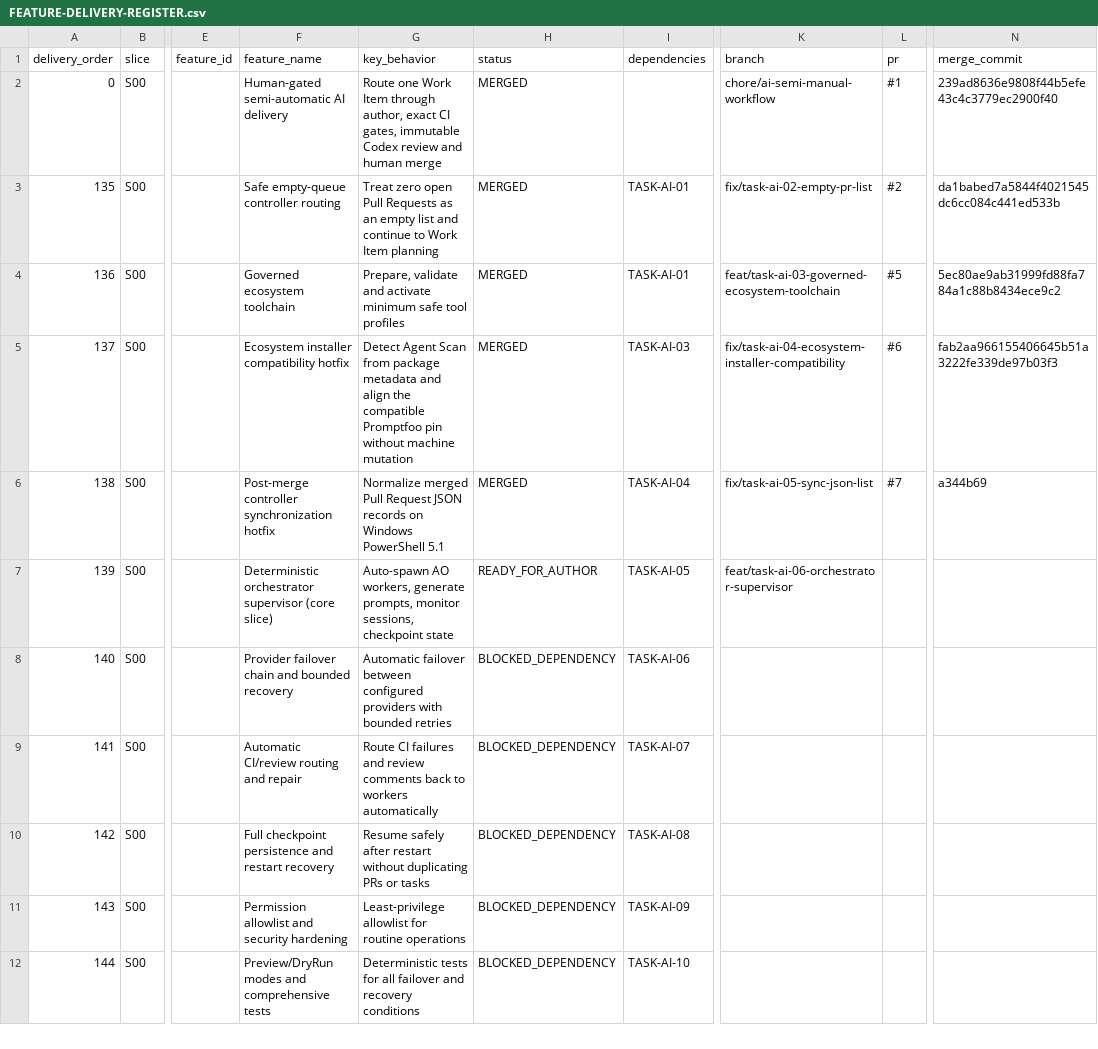
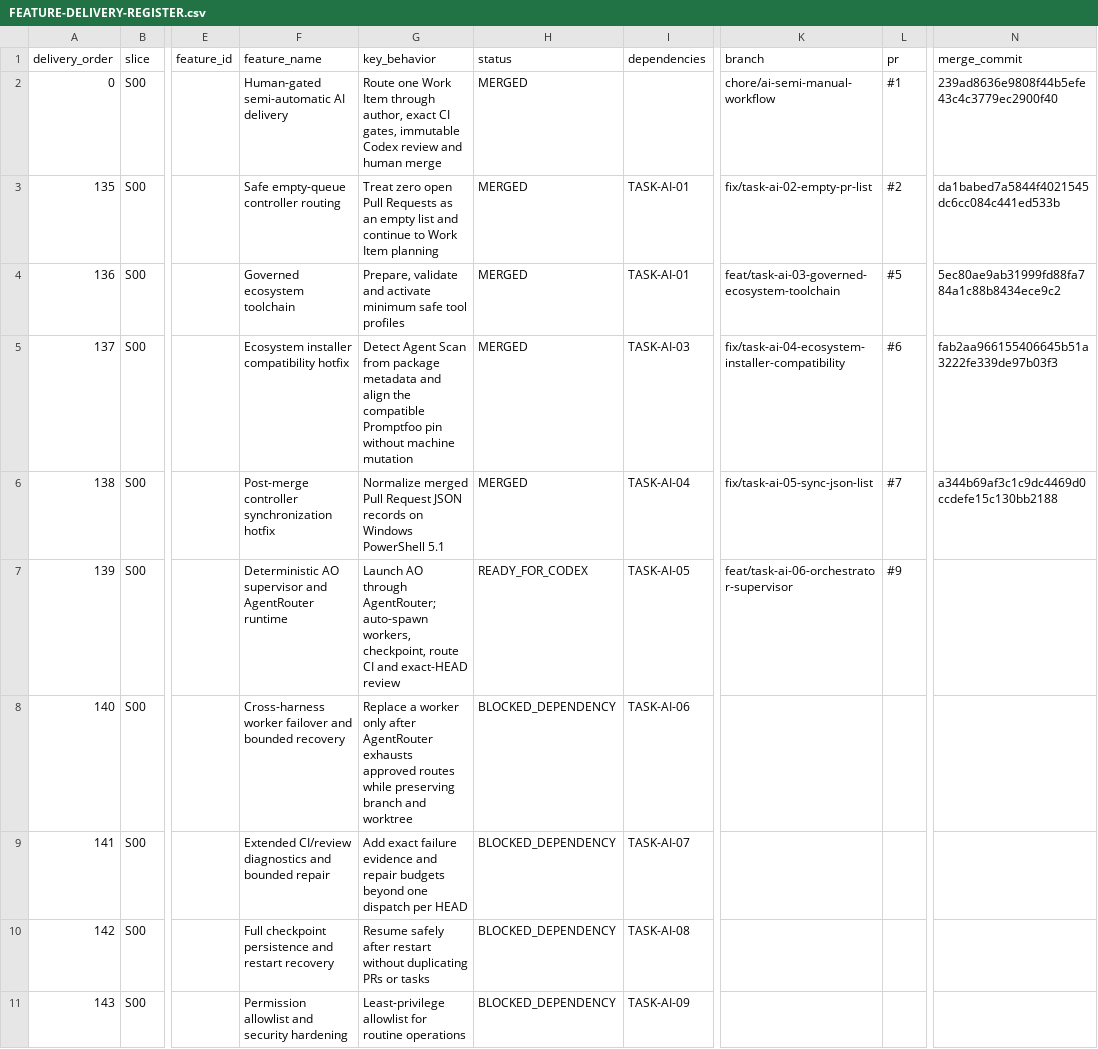
Before and after one commit to vinh05092001/shipde-platform, a CSV file: docs/product-spec/docs/10-ai-collaboration/FEATURE-DELIVERY-REGISTER.csv, drawn as a sheet; only a part is shown, gaps mark what is left out; the shorter side is filled out with more unchanged rows; the diff names each change by its address in the sheet, - before the commit and + after, or states it on an @@ line.

Commit message:
docs(ai): reconcile supervisor delivery rows

```diff
--- a/docs/product-spec/docs/10-ai-collaboration/FEATURE-DELIVERY-REGISTER.csv
+++ b/docs/product-spec/docs/10-ai-collaboration/FEATURE-DELIVERY-REGISTER.csv
-N6 (merge_commit): a344b69
+N6 (merge_commit): a344b69af3c1c9dc4469d0ccdefe15c130bb2188
-F7 (feature_name): Deterministic orchestrator supervisor (core slice)
+F7 (feature_name): Deterministic AO supervisor and AgentRouter runtime
-G7 (key_behavior): Auto-spawn AO workers, generate prompts, monitor sessions, checkpoint state
+G7 (key_behavior): Launch AO through AgentRouter; auto-spawn workers, checkpoint, route CI and exact-HEAD review
-H7 (status): READY_FOR_AUTHOR
+H7 (status): READY_FOR_CODEX
-L7 (pr): (empty)
+L7 (pr): #9
-F8 (feature_name): Provider failover chain and bounded…
+F8 (feature_name): Cross-harness worker failover and bounded…
-G8 (key_behavior): Automatic failover between configured providers with bounded retries
+G8 (key_behavior): Replace a worker only after AgentRouter exhausts approved routes while preserving branch and worktree
-F9 (feature_name): Automatic CI/review routing and repair
+F9 (feature_name): Extended CI/review diagnostics and bounded repair
-G9 (key_behavior): Route CI failures and review comments back to workers automatically
+G9 (key_behavior): Add exact failure evidence and repair budgets beyond one dispatch per HEAD
```
